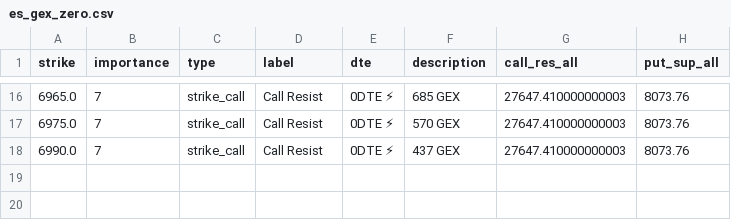
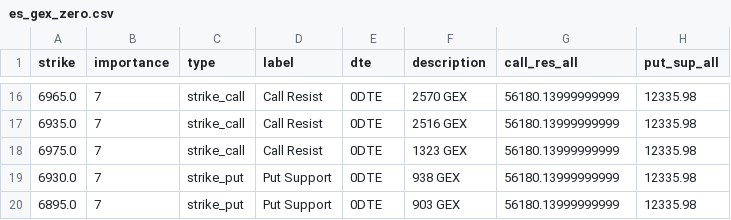
Before and after one commit to enzocosson/gex-levels-manual, a CSV file: es_gex_zero.csv, drawn as a sheet; only a part is shown, gaps mark what is left out; the diff covers the shown part only.

```diff
--- a/es_gex_zero.csv
+++ b/es_gex_zero.csv
@@ -16,3 +16,5 @@ strike,importance,type,label,dte,description,call_res_all,put_sup_all
-6965.0,7,strike_call,Call Resist,0DTE ⚡,685 GEX,27647.410000000003,8073.76
-6975.0,7,strike_call,Call Resist,0DTE ⚡,570 GEX,27647.410000000003,8073.76
-6990.0,7,strike_call,Call Resist,0DTE ⚡,437 GEX,27647.410000000003,8073.76
+6965.0,7,strike_call,Call Resist,0DTE,2570 GEX,56180.13999999999,12335.98
+6935.0,7,strike_call,Call Resist,0DTE,2516 GEX,56180.13999999999,12335.98
+6975.0,7,strike_call,Call Resist,0DTE,1323 GEX,56180.13999999999,12335.98
+6930.0,7,strike_put,Put Support,0DTE,938 GEX,56180.13999999999,12335.98
+6895.0,7,strike_put,Put Support,0DTE,903 GEX,56180.13999999999,12335.98
```
Also changed, not shown: 8 added rows, 8 removed rows and 23 edited cells elsewhere in this file, es_gex_full.csv, es_gex_one.csv, 4 other files.
